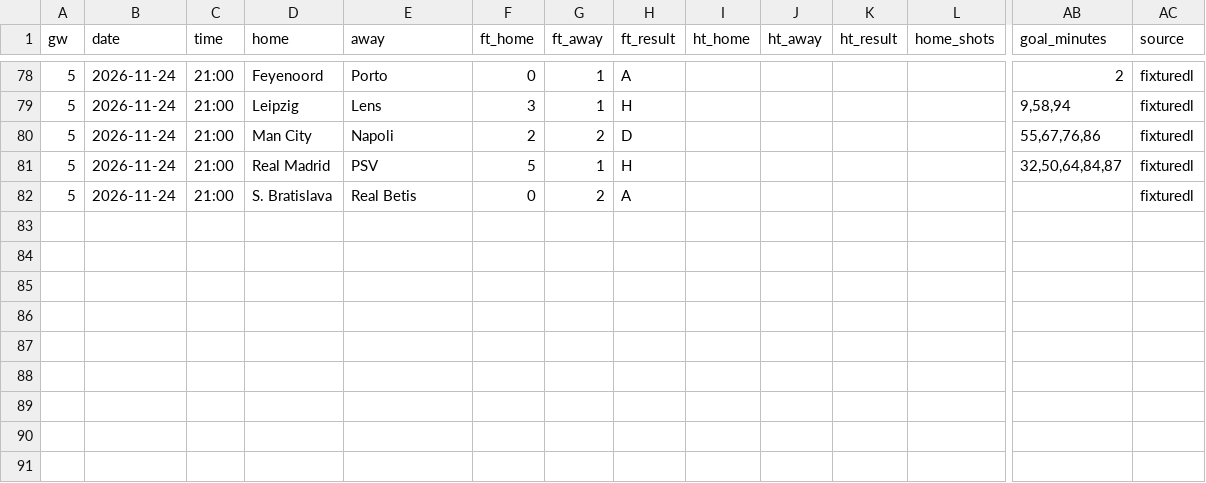
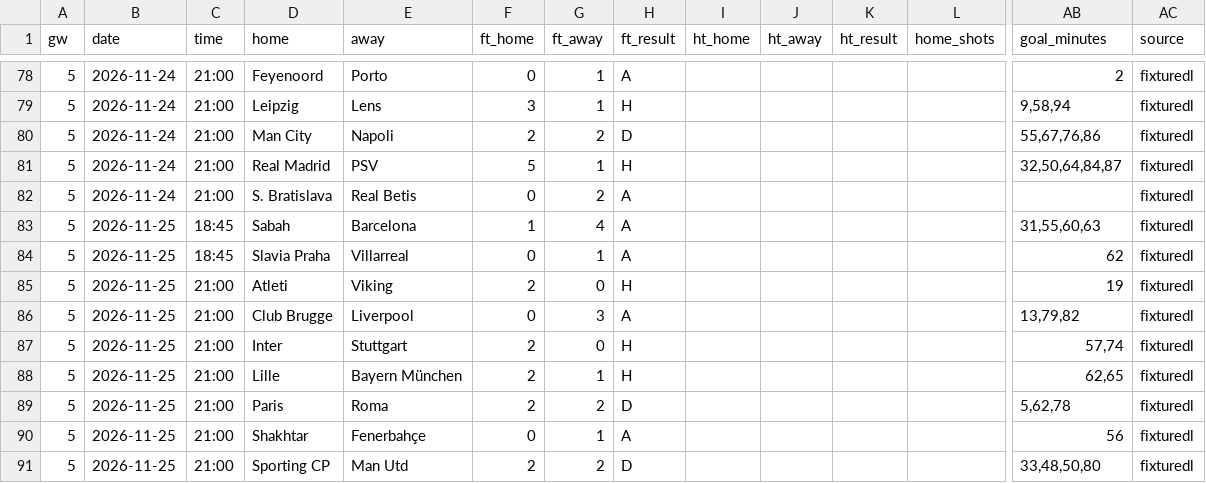
Before and after one commit to cespaguar-afk/predix-sports, a CSV file: feeds/UEFA_1_champions-league_results.csv, drawn as a sheet; only a part is shown, gaps mark what is left out; rows hold the shown columns only; the diff names each change by its address in the sheet, - before the commit and + after, or states it on an @@ line.

```diff
--- a/feeds/UEFA_1_champions-league_results.csv
+++ b/feeds/UEFA_1_champions-league_results.csv
+row 83: 5 | 2026-11-25 | 18:45 | Sabah | Barcelona | 1 | 4 | A |  |  |  |  | 31,55,60,63 | fixturedl
+row 84: 5 | 2026-11-25 | 18:45 | Slavia Praha | Villarreal | 0 | 1 | A |  |  |  |  | 62 | fixturedl
+row 85: 5 | 2026-11-25 | 21:00 | Atleti | Viking | 2 | 0 | H |  |  |  |  | 19 | fixturedl
+row 86: 5 | 2026-11-25 | 21:00 | Club Brugge | Liverpool | 0 | 3 | A |  |  |  |  | 13,79,82 | fixturedl
+row 87: 5 | 2026-11-25 | 21:00 | Inter | Stuttgart | 2 | 0 | H |  |  |  |  | 57,74 | fixturedl
+row 88: 5 | 2026-11-25 | 21:00 | Lille | Bayern München | 2 | 1 | H |  |  |  |  | 62,65 | fixturedl
+row 89: 5 | 2026-11-25 | 21:00 | Paris | Roma | 2 | 2 | D |  |  |  |  | 5,62,78 | fixturedl
+row 90: 5 | 2026-11-25 | 21:00 | Shakhtar | Fenerbahçe | 0 | 1 | A |  |  |  |  | 56 | fixturedl
+row 91: 5 | 2026-11-25 | 21:00 | Sporting CP | Man Utd | 2 | 2 | D |  |  |  |  | 33,48,50,80 | fixturedl
```
Also changed, not shown: feeds/ESP_2_segunda-division_fixtures.csv, feeds/UEFA_1_champions-league_fixtures.csv, 4 other files.
